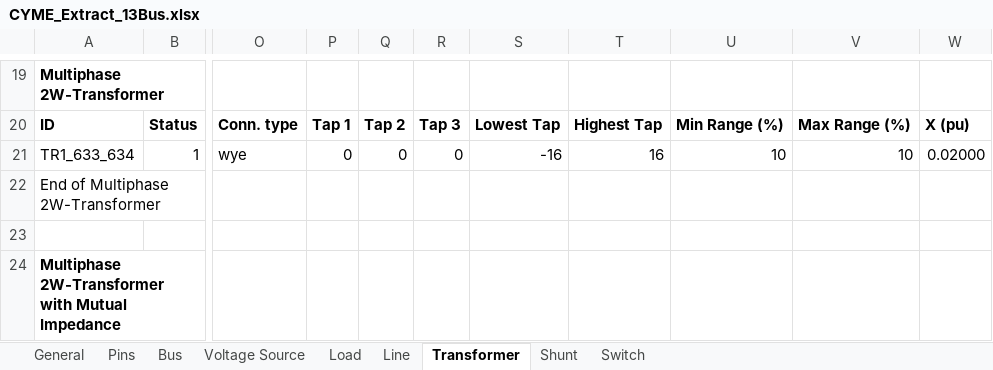
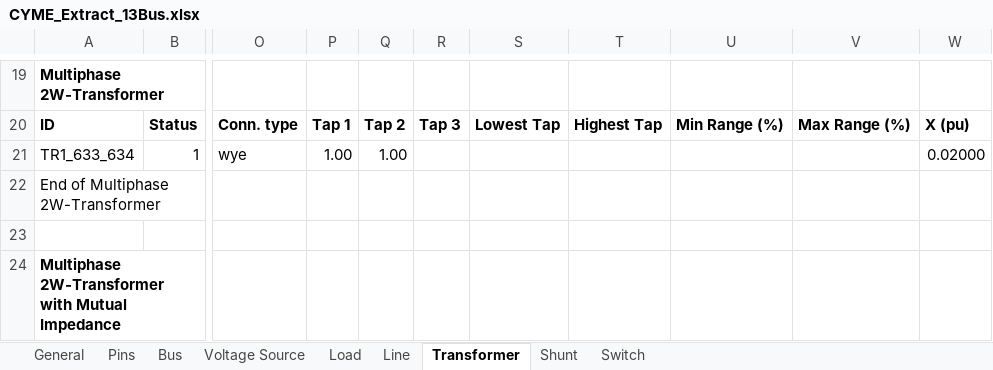
Before and after one commit to mulliswingsolutions-eng/CYME-EXTRACT-2, an Excel workbook: Outputs/CYME_Extract_13Bus.xlsx, sheet Transformer, drawn as a sheet; only a part is shown, gaps mark what is left out; values as stored, in another font and other column widths than the file's, no borders; the diff names each change by its address in the sheet, - before the commit and + after, or states it on an @@ line.

```diff
--- a/Outputs/CYME_Extract_13Bus.xlsx (sheet Transformer)
+++ b/Outputs/CYME_Extract_13Bus.xlsx (sheet Transformer)
-P21: 0
+P21: 1.00
-Q21: 0
+Q21: 1.00
-R21: 0
+R21: (empty)
-S21: -16
+S21: (empty)
-T21: 16
+T21: (empty)
-U21: 10
+U21: (empty)
-V21: 10
+V21: (empty)
```
Also changed, not shown: sheet Load, sheet Switch, Goal-IEEE-13BUS.xlsx, Outputs/CYME_Extract_UNB.xlsx, 14 other files.
